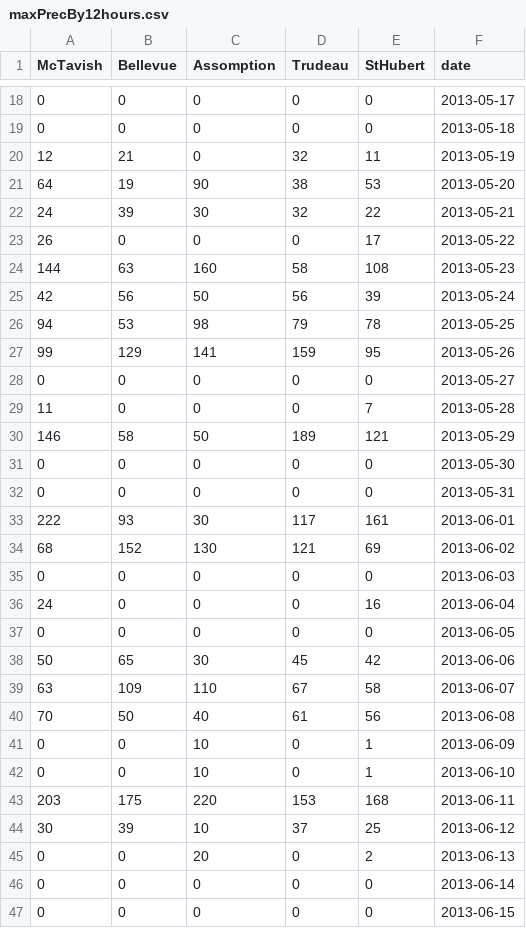
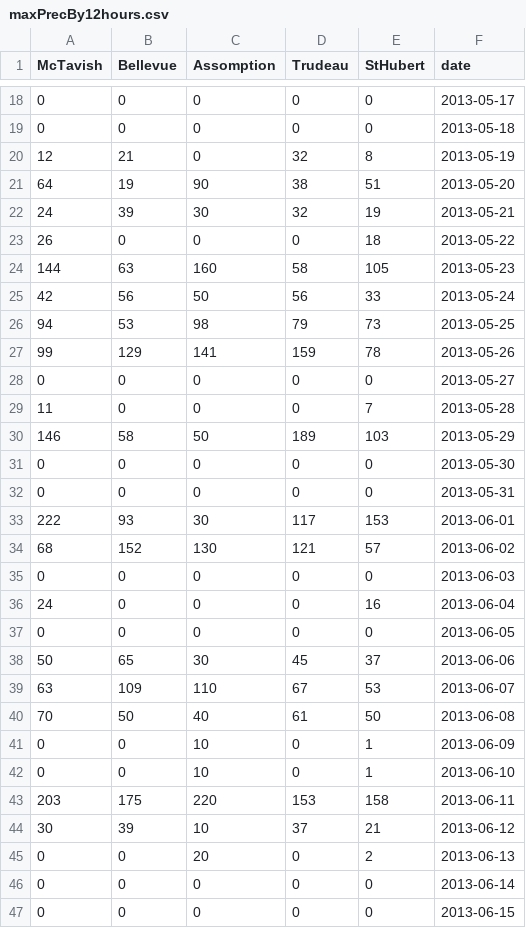
Before and after one commit to SamuelA-L/Prob-et-Stats-IA, a CSV file: data/new_datasets/max_precipitation_day_split/maxPrecBy12hours.csv, drawn as a sheet; only a part is shown, gaps mark what is left out; the diff covers the shown part only.

```diff
--- a/data/new_datasets/max_precipitation_day_split/maxPrecBy12hours.csv
+++ b/data/new_datasets/max_precipitation_day_split/maxPrecBy12hours.csv
@@ -19,17 +19,17 @@ McTavish,Bellevue,Assomption,Trudeau,StHubert,date
 0,0,0,0,0,2013-05-18
-12,21,0,32,11,2013-05-19
-64,19,90,38,53,2013-05-20
-24,39,30,32,22,2013-05-21
-26,0,0,0,17,2013-05-22
-144,63,160,58,108,2013-05-23
-42,56,50,56,39,2013-05-24
-94,53,98,79,78,2013-05-25
-99,129,141,159,95,2013-05-26
+12,21,0,32,8,2013-05-19
+64,19,90,38,51,2013-05-20
+24,39,30,32,19,2013-05-21
+26,0,0,0,18,2013-05-22
+144,63,160,58,105,2013-05-23
+42,56,50,56,33,2013-05-24
+94,53,98,79,73,2013-05-25
+99,129,141,159,78,2013-05-26
 0,0,0,0,0,2013-05-27
 11,0,0,0,7,2013-05-28
-146,58,50,189,121,2013-05-29
+146,58,50,189,103,2013-05-29
 0,0,0,0,0,2013-05-30
 0,0,0,0,0,2013-05-31
-222,93,30,117,161,2013-06-01
-68,152,130,121,69,2013-06-02
+222,93,30,117,153,2013-06-01
+68,152,130,121,57,2013-06-02
 0,0,0,0,0,2013-06-03
@@ -37,9 +37,9 @@ McTavish,Bellevue,Assomption,Trudeau,StHubert,date
 0,0,0,0,0,2013-06-05
-50,65,30,45,42,2013-06-06
-63,109,110,67,58,2013-06-07
-70,50,40,61,56,2013-06-08
+50,65,30,45,37,2013-06-06
+63,109,110,67,53,2013-06-07
+70,50,40,61,50,2013-06-08
 0,0,10,0,1,2013-06-09
 0,0,10,0,1,2013-06-10
-203,175,220,153,168,2013-06-11
-30,39,10,37,25,2013-06-12
+203,175,220,153,158,2013-06-11
+30,39,10,37,21,2013-06-12
 0,0,20,0,2,2013-06-13
```
Also changed, not shown: 100 edited cells elsewhere in this file, data/new_datasets/max_precipitation_day_split/maxPrecBy2hours.csv, data/new_datasets/max_precipitation_day_split/maxPrecBy4hours.csv, 11 other files.
